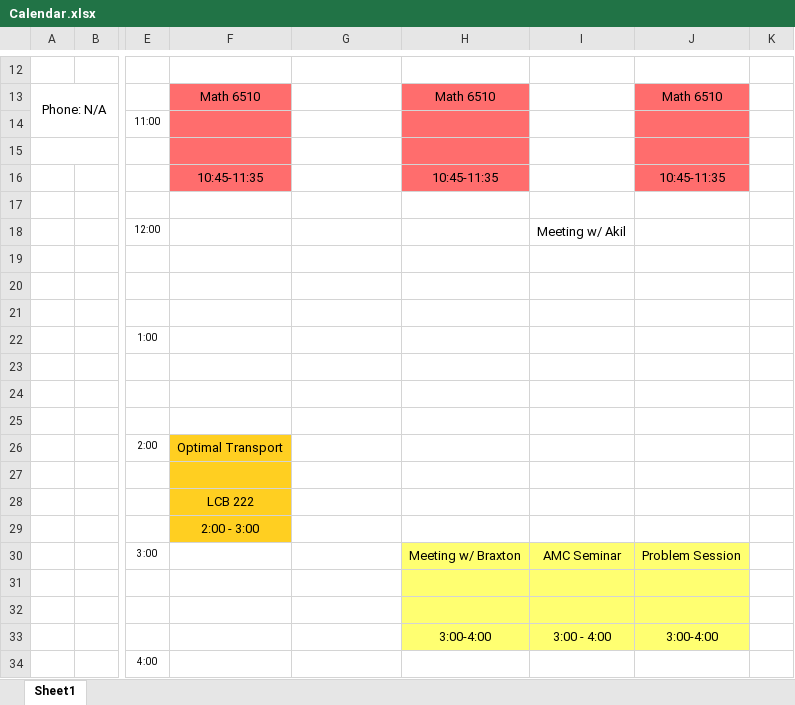
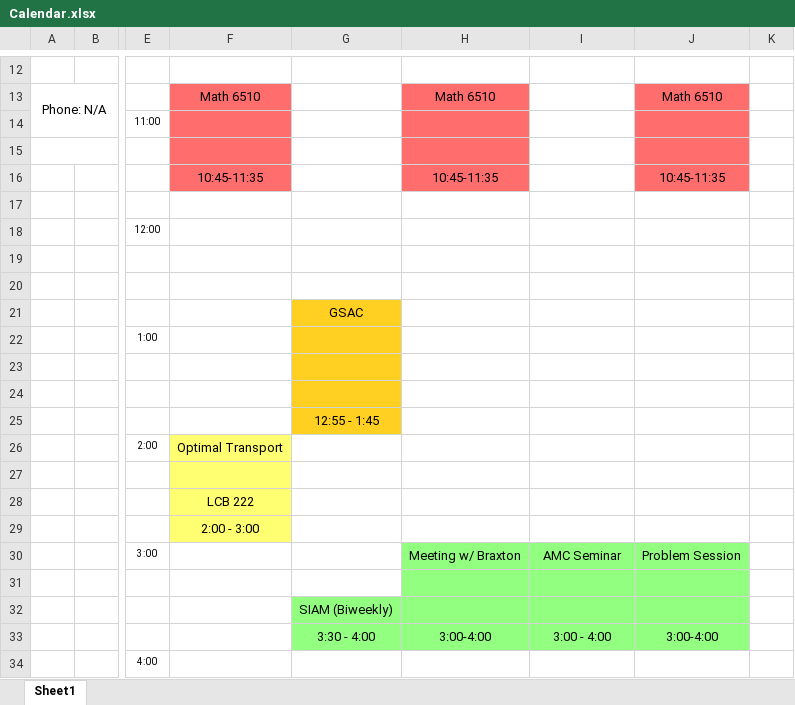
Before and after one commit to RodneyMcCoy/RodneyMcCoy, an Excel workbook: Images/Calendar.xlsx, sheet Sheet1, drawn as a sheet; only a part is shown, gaps mark what is left out; values as stored, in another font and other column widths than the file's, no borders; the diff names each change by its address in the sheet, - before the commit and + after, or states it on an @@ line.

```diff
--- a/Images/Calendar.xlsx (sheet Sheet1)
+++ b/Images/Calendar.xlsx (sheet Sheet1)
-I18: Meeting w/ Akil
+I18: (empty)
-G21: (empty)
+G21: GSAC
-G21:G25 fill: none
+G21:G25 fill: #FFCF21
-G25: (empty)
+G25: 12:55 - 1:45
-F26:F29 fill: #FFCF21
+F26:F29 fill: #FFFF71
-H30:J33 fill: #FFFF71
+H30:J33 fill: #93FF81
-G32: (empty)
+G32: SIAM (Biweekly)
-G32:G33 fill: none
+G32:G33 fill: #93FF81
-G33: (empty)
+G33: 3:30 - 4:00
```
Also changed, not shown: 1 other file.
